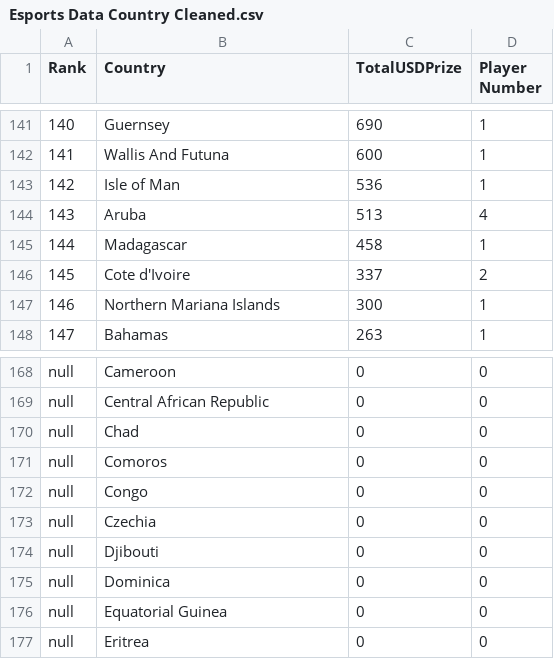
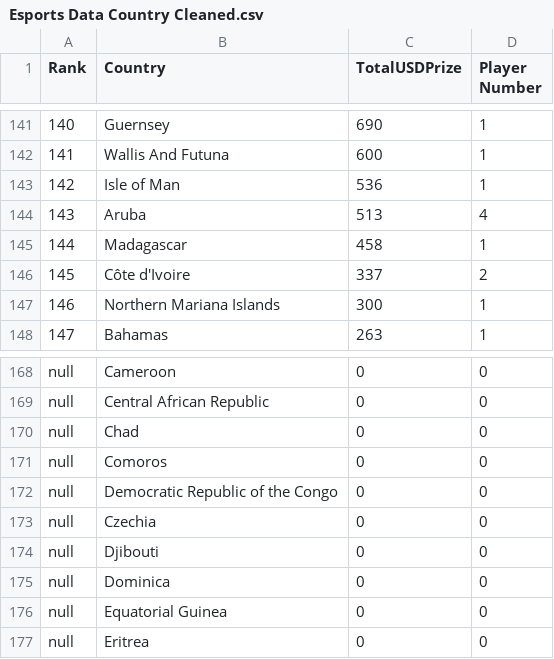
Before and after one commit to Zenoblaze/Week-10-Homework, a CSV file: Esports Data Country Cleaned.csv, drawn as a sheet; only a part is shown, gaps mark what is left out.

Commit message:
Update Esports Data Country Cleaned.csv

```diff
--- a/Esports Data Country Cleaned.csv
+++ b/Esports Data Country Cleaned.csv
@@ -145,3 +145,3 @@
 144,Madagascar,458,1,,,
-145,Cote d'Ivoire,337,2,,,
+145,Côte d'Ivoire,337,2,,,
 146,Northern Mariana Islands,300,1,,,
@@ -171,3 +171,3 @@ null,Chad,0,0,,,
 null,Comoros,0,0,,,
-null,Congo,0,0,,,
+null,Democratic Republic of the Congo,0,0,,,
 null,Czechia,0,0,,,
```
